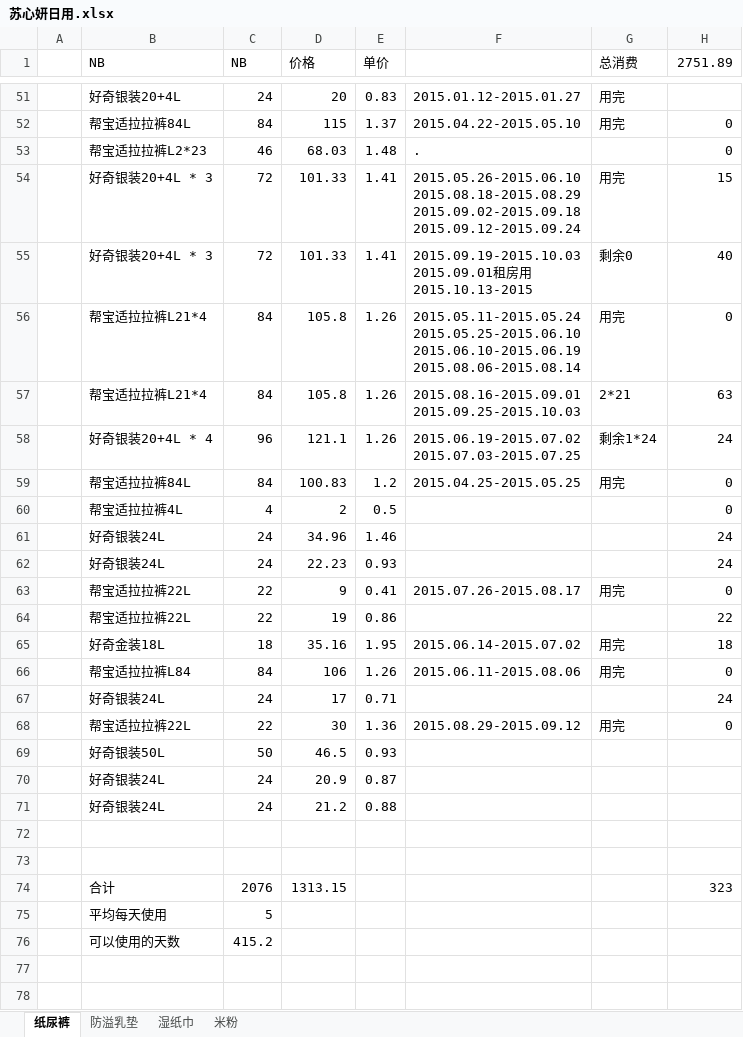
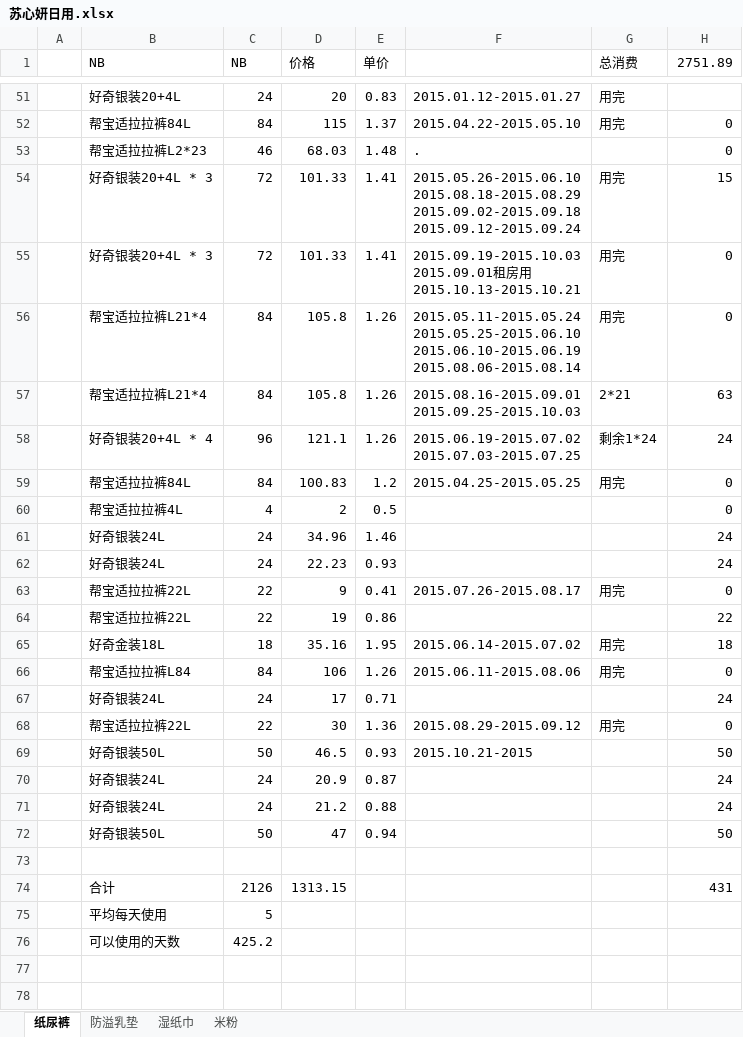
Before and after one commit to cnmud/832588m1pwG22w5t74PT0odv657C7m, an Excel workbook: 我的家/苏心妍日用.xlsx, sheet 纸尿裤, drawn as a sheet; only a part is shown, gaps mark what is left out; values as stored, in another font and other column widths than the file's, no borders; removed rows and columns are numbered as before the commit, all else as after; ↵ is a line break in a cell; the diff names each change by its address in the sheet, - before the commit and + after, or states it on an @@ line.

```diff
--- a/我的家/苏心妍日用.xlsx (sheet 纸尿裤)
+++ b/我的家/苏心妍日用.xlsx (sheet 纸尿裤)
-F55: …用 ↵ 2015.10.13-2015
+F55: …用 ↵ 2015.10.13-2015.10.21
-G55 (总消费): 剩余0
+G55 (总消费): 用完
-H55 (2751.89): 40
+H55 (2751.89): 0
-F69: (empty)
+F69: 2015.10.21-2015
-H69 (2751.89): (empty)
+H69 (2751.89): 50
-H70:H71 (2751.89): (empty)
+H70:H71 (2751.89): 24
+row 72:  | 好奇银装50L | 50 | 47 | 0.94 |  |  | 50
-row 74: (empty)
+row 74:  | 合计 | 2126 | 1313.15 |  |  |  | 431
-row 74:  | 合计 | 2076 | 1313.15 |  |  |  | 323
-C76 (NB): 415.2
+C76 (NB): 425.2
```
Also changed, not shown: 1 other file.
